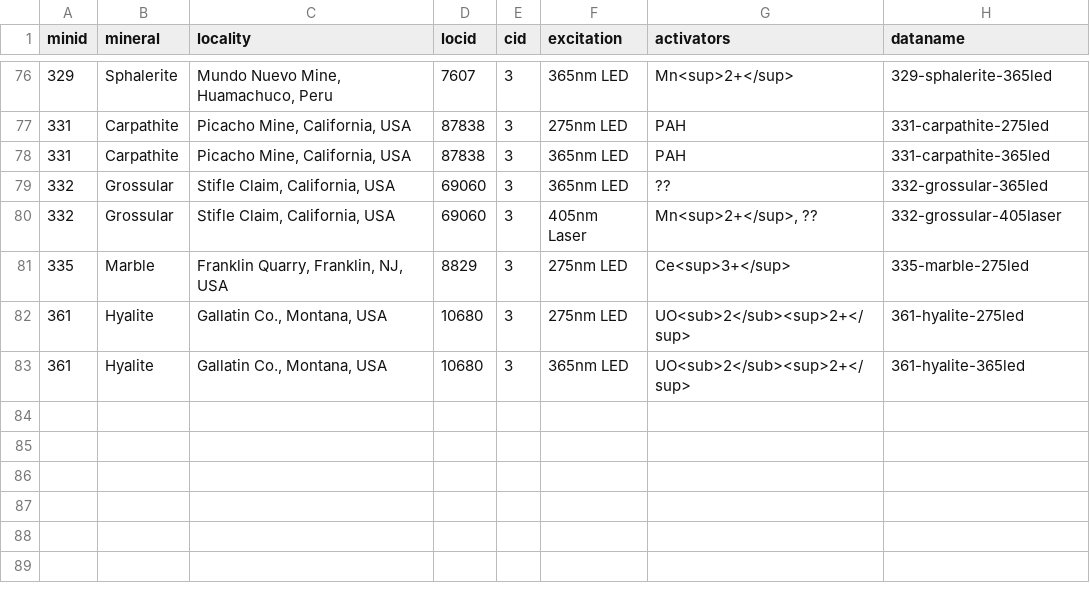
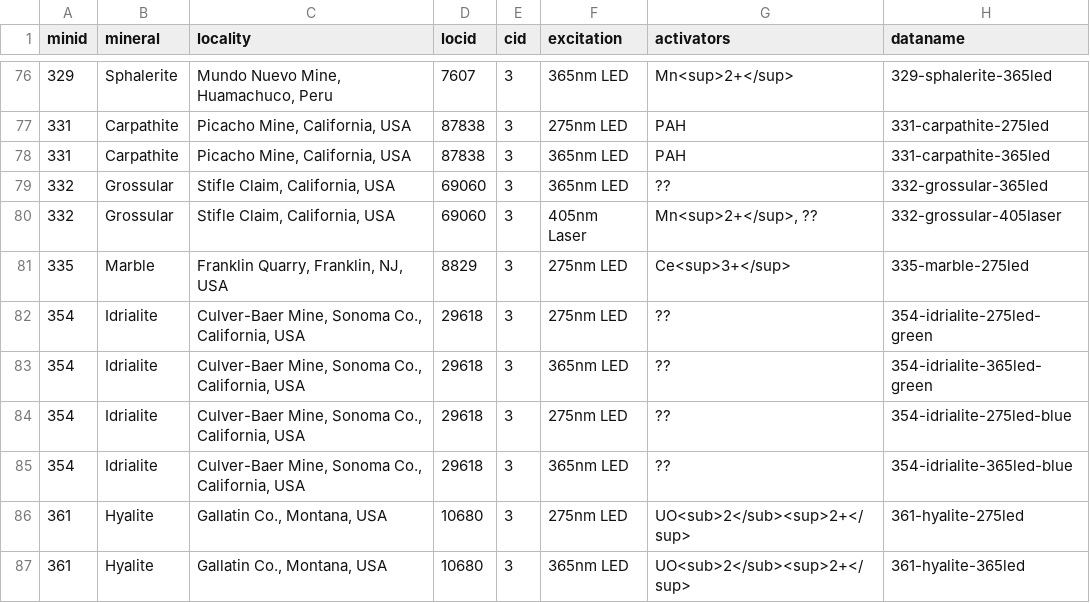
Before and after one commit to SimoneCnt/simonecnt.github.io, a CSV file: _data/flspectra.csv, drawn as a sheet; only a part is shown, gaps mark what is left out.

Commit message:
Add minerals

```diff
--- a/_data/flspectra.csv
+++ b/_data/flspectra.csv
@@ -81,2 +81,6 @@
 335,"Marble","Franklin Quarry, Franklin, NJ, USA",8829,3,"275nm LED","Ce<sup>3+</sup>","335-marble-275led"
+354,"Idrialite","Culver-Baer Mine, Sonoma Co., California, USA",29618,3,"275nm LED","??","354-idrialite-275led-green"
+354,"Idrialite","Culver-Baer Mine, Sonoma Co., California, USA",29618,3,"365nm LED","??","354-idrialite-365led-green"
+354,"Idrialite","Culver-Baer Mine, Sonoma Co., California, USA",29618,3,"275nm LED","??","354-idrialite-275led-blue"
+354,"Idrialite","Culver-Baer Mine, Sonoma Co., California, USA",29618,3,"365nm LED","??","354-idrialite-365led-blue"
 361,"Hyalite","Gallatin Co., Montana, USA",10680,3,"275nm LED","UO<sub>2</sub><sup>2+</sup>","361-hyalite-275led"
```
Also changed, not shown: 18 other files.
